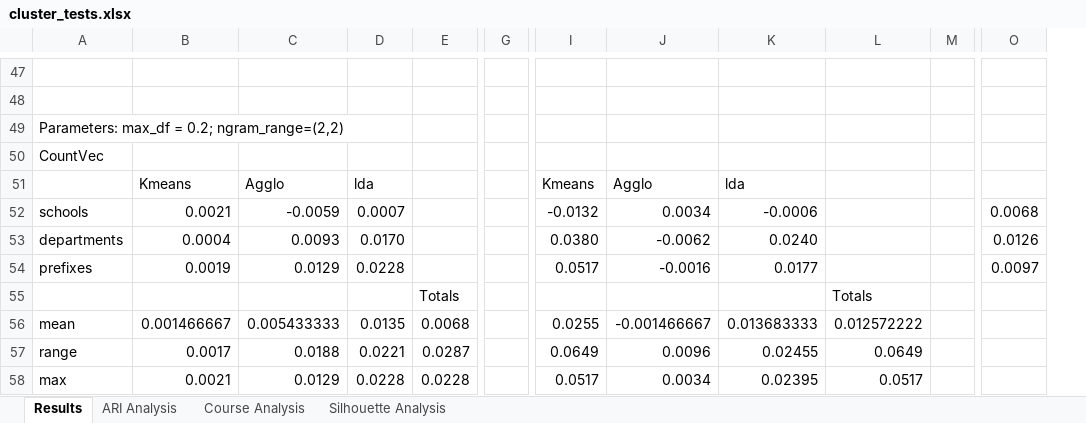
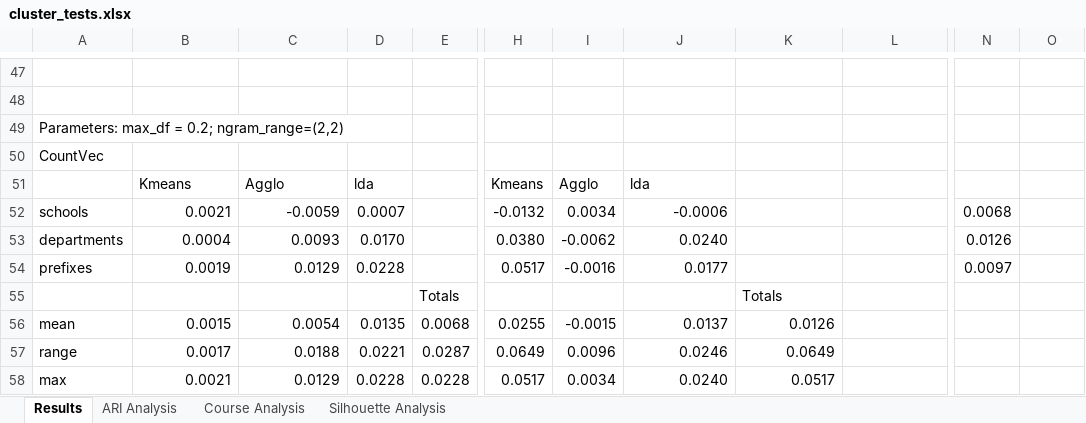
Before and after one commit to lwoluke/Text-Clustering, an Excel workbook: results/cluster_tests.xlsx, sheet Results, drawn as a sheet; only a part is shown, gaps mark what is left out; values as stored, in another font and other column widths than the file's, no cell formats; conditional formats not drawn; removed rows and columns are numbered as before the commit, all else as after; rows hold the shown columns only; the diff covers the shown part only; the diff names each change by its address in the sheet, - before the commit and + after, or states it on an @@ line.

```diff
--- a/results/cluster_tests.xlsx (sheet Results)
+++ b/results/cluster_tests.xlsx (sheet Results)
-column G, empty
+column H, rows 51-54: Kmeans | -0.0132 | 0.0380 | 0.0517; rows 56-58: 0.0255 | 0.0649 | 0.0517
-column M, empty
+column N, rows 52-54: 0.0068 | 0.0126 | 0.0097
-I51: Kmeans
+I51: Agglo
-J51: Agglo
+J51: lda
-K51: lda
+K51: (empty)
-I52: -0.0132
+I52: 0.0034
-J52: 0.0034
+J52: -0.0006
-K52: -0.0006
+K52: (empty)
-O52: 0.0068
+O52: (empty)
-I53: 0.0380
+I53: -0.0062
-J53: -0.0062
+J53: 0.0240
-K53: 0.0240
+K53: (empty)
-O53: 0.0126
+O53: (empty)
-I54: 0.0517
+I54: -0.0016
-J54: -0.0016
+J54: 0.0177
-K54: 0.0177
+K54: (empty)
-O54: 0.0097
+O54: (empty)
-row 55:  |  |  |  | Totals |  |  |  |  | Totals
+row 55:  |  |  |  | Totals |  |  |  | Totals
-B56: 0.001466667
+B56: 0.0015
-C56: 0.005433333
+C56: 0.0054
-I56: 0.0255
+I56: -0.0015
-J56: -0.001466667
+J56: 0.0137
-K56: 0.013683333
+K56: 0.0126
-L56: 0.012572222
+L56: (empty)
-I57: 0.0649
+I57: 0.0096
-J57: 0.0096
+J57: 0.0246
-K57: 0.02455
+K57: 0.0649
-L57: 0.0649
+L57: (empty)
-I58: 0.0517
+I58: 0.0034
-J58: 0.0034
+J58: 0.0240
-K58: 0.02395
+K58: 0.0517
-L58: 0.0517
+L58: (empty)
```
Also changed, not shown: 10 added rows, 8 removed rows and 89 edited cells elsewhere in this sheet, sheet Course Analysis, sheet ARI Analysis, sheet Silhouette Analysis, cell formats, formulas that keep their value.
